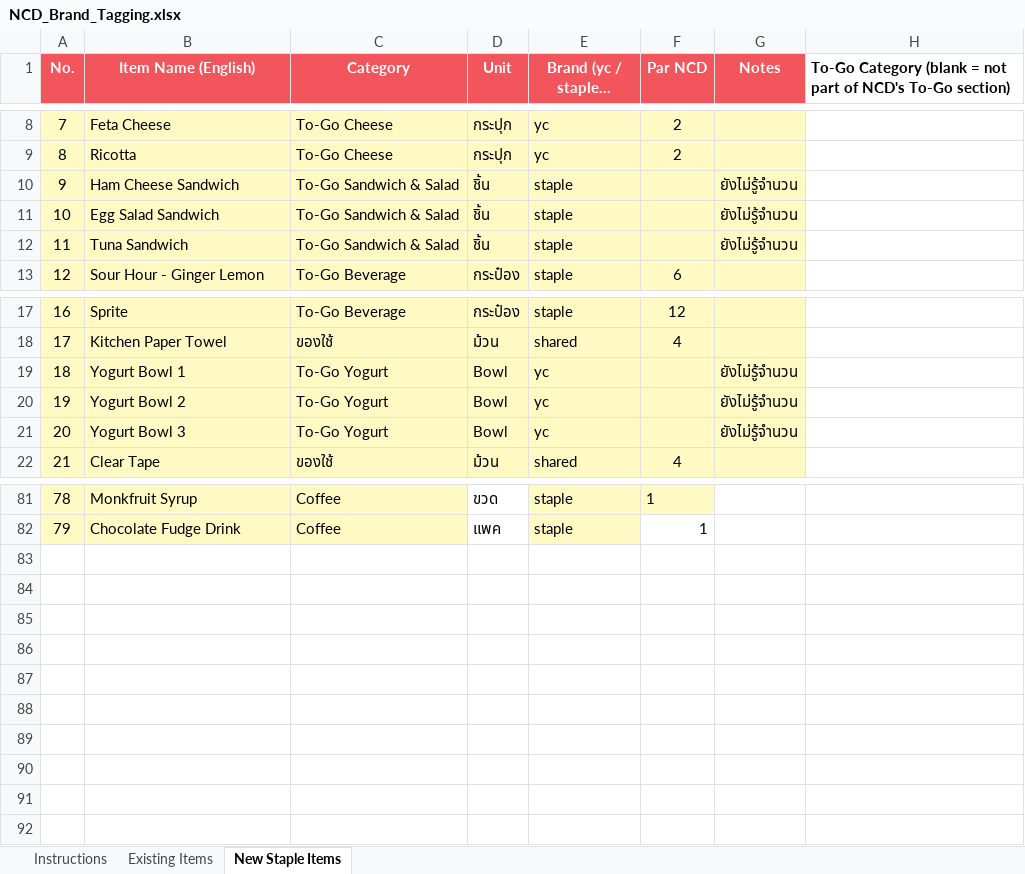
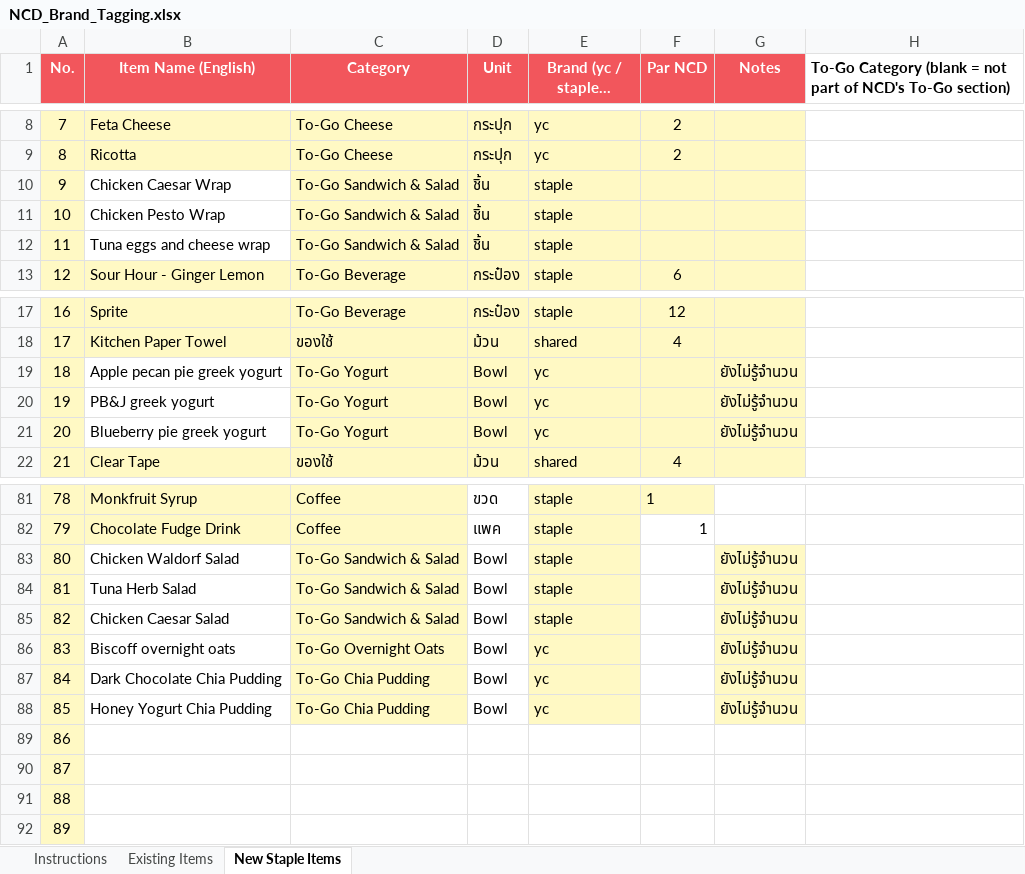
Before and after one commit to praesuvasa/ycstock, an Excel workbook: NCD_Brand_Tagging.xlsx, sheet New Staple Items, drawn as a sheet; only a part is shown, gaps mark what is left out; long unchanged cells end in …; values as stored, in another font and other column widths than the file's, no borders; the diff names each change by its address in the sheet, - before the commit and + after, or states it on an @@ line.

Commit message:
NCD_Brand_Tagging: อัปเดตชื่อรายการ + เพิ่ม To-Go Salad/Overnight Oats/Chia Pudding (backup)
ผมไม่ได้แตะ/regenerate ใดๆ แค่ commit เก็บสถานะไว้กันหาย
- แก้ชื่อ sandwich/wrap เป็นชื่อจริง (Chicken Caesar Wrap, Chicken Pesto Wrap, Tuna eggs and cheese wrap)
- แก้ชื่อ Yogurt Bowl 1-3 เป็นชื่อจริง (Apple pecan pie / PB&J / Blueberry pie greek yogurt)
- เพิ่มรายการใหม่ 6 รายการ (แถว 83-88): Chicken Waldorf Salad, Tuna Herb Salad, Chicken Caesar Salad
  (To-Go Sandwich & Salad), Biscoff overnight oats, Dark Chocolate Chia Pudding, Honey Yogurt Chia Pudding
  (To-Go Overnight Oats / To-Go Chia Pudding)
- รวมตอนนี้มี New Staple Items ทั้งหมด 91 แถว (No. 1-89)

```diff
--- a/NCD_Brand_Tagging.xlsx (sheet New Staple Items)
+++ b/NCD_Brand_Tagging.xlsx (sheet New Staple Items)
-B10 (Item Name (English)): Ham Cheese Sandwich
+B10 (Item Name (English)): Chicken Caesar Wrap
-B10:B12 fill: #FFF9C4
+B10:B12 fill: none
-G10:G12 (Notes): ยังไม่รู้จำนวน
+G10:G12 (Notes): (empty)
-B11 (Item Name (English)): Egg Salad Sandwich
+B11 (Item Name (English)): Chicken Pesto Wrap
-B12 (Item Name (English)): Tuna Sandwich
+B12 (Item Name (English)): Tuna eggs and cheese wrap
-B19 (Item Name (English)): Yogurt Bowl 1
+B19 (Item Name (English)): Apple pecan pie greek yogurt
-B19:B21 fill: #FFF9C4
+B19:B21 fill: none
-B20 (Item Name (English)): Yogurt Bowl 2
+B20 (Item Name (English)): PB&J greek yogurt
-B21 (Item Name (English)): Yogurt Bowl 3
+B21 (Item Name (English)): Blueberry pie greek yogurt
+row 83: 80 | Chicken Waldorf Salad | To-Go Sandwich & Salad | Bowl | staple |  | ยังไม่รู้จำนวน
+row 84: 81 | Tuna Herb Salad | To-Go Sandwich & Salad | Bowl | staple |  | ยังไม่รู้จำนวน
+row 85: 82 | Chicken Caesar Salad | To-Go Sandwich & Salad | Bowl | staple |  | ยังไม่รู้จำนวน
+row 86: 83 | Biscoff overnight oats | To-Go Overnight Oats | Bowl | yc |  | ยังไม่รู้จำนวน
+row 87: 84 | Dark Chocolate Chia Pudding | To-Go Chia Pudding | Bowl | yc |  | ยังไม่รู้จำนวน
+row 88: 85 | Honey Yogurt Chia Pudding | To-Go Chia Pudding | Bowl | yc |  | ยังไม่รู้จำนวน
+row 89: 86
+row 90: 87
+row 91: 88
+row 92: 89
```
